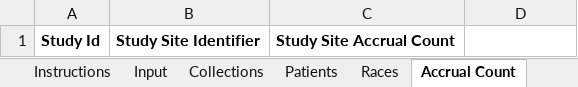
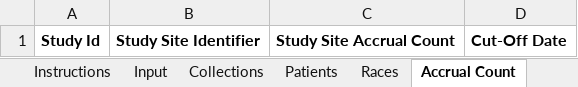
Before and after one commit to BIAD/ctrp_docs, an Excel workbook: shared/Attach_5C_Accrual Batch File Tool.xlsm, sheet Accrual Count, drawn as a sheet; values as stored, in another font and other column widths than the file's, no borders; the diff names each change by its address in the sheet, - before the commit and + after, or states it on an @@ line.

Commit message:
Teamwork-358966. Update batch tool to include cut-off date.

```diff
--- a/shared/Attach_5C_Accrual Batch File Tool.xlsm (sheet Accrual Count)
+++ b/shared/Attach_5C_Accrual Batch File Tool.xlsm (sheet Accrual Count)
-D1: (empty)
+D1: Cut-Off Date
```
Also changed, not shown: sheet Input, sheet Instructions, hidden cells, charts or pictures.
